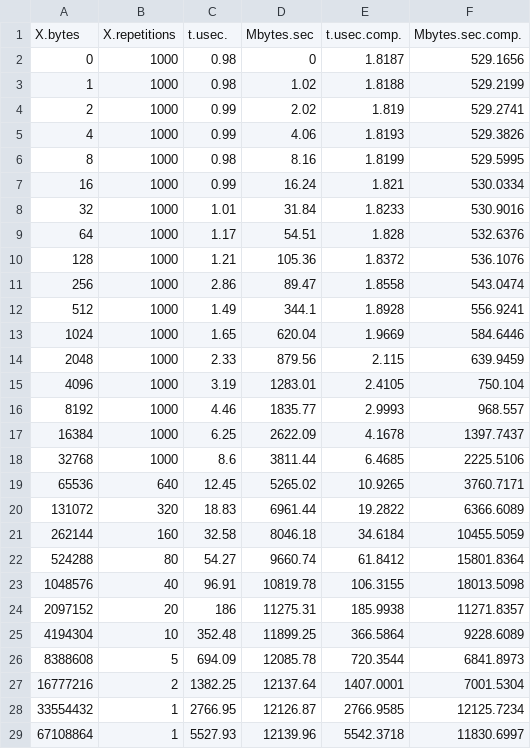
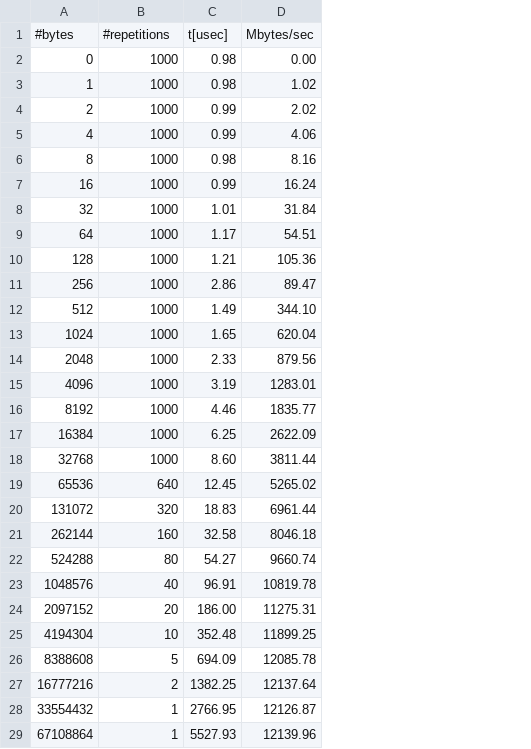
Before and after one commit to erikalena/hpc_assignment1, a CSV file: section2/node_ucx.csv, drawn as a sheet; only a part is shown; removed rows and columns are numbered as before the commit, all else as after; the diff names each change by its address in the sheet, - before the commit and + after, or states it on an @@ line.

```diff
--- a/section2/node_ucx.csv
+++ b/section2/node_ucx.csv
-column E, rows 2-29: 1.8187 | 1.8188 | 1.819 | 1.8193 | 1.8199 | 1.821 | 1.8233 | 1.828 | 1.8372 | 1.8558 | 1.8928 | 1.9669 | 2.115 | 2.4105 | 2.9993 | 4.1678 | 6.4685 | 10.9265 | 19.2822 | 34.6184 | 61.8412 | 106.3155 | 185.9938 | 366.5864 | 720.3544 | 1407.0001 | 2766.9585 | 5542.3718
-column F, rows 2-29: 529.1656 | 529.2199 | 529.2741 | 529.3826 | 529.5995 | 530.0334 | 530.9016 | 532.6376 | 536.1076 | 543.0474 | 556.9241 | 584.6446 | 639.9459 | 750.104 | 968.557 | 1397.7437 | 2225.5106 | 3760.7171 | 6366.6089 | 10455.5059 | 15801.8364 | 18013.5098 | 11271.8357 | 9228.6089 | 6841.8973 | 7001.5304 | 12125.7234 | 11830.6997
-row 1: X.bytes | X.repetitions | t.usec. | Mbytes.sec | t.usec.comp. | Mbytes.sec.comp.
+row 1: #bytes | #repetitions | t[usec] | Mbytes/sec
-D2: 0
+D2: 0.00
-D12: 344.1
+D12: 344.10
-C18: 8.6
+C18: 8.60
-C24: 186
+C24: 186.00
```
Also changed, not shown: section2/core_ucx.csv, section2/core_ucx_gpu.csv, 29 other files.
